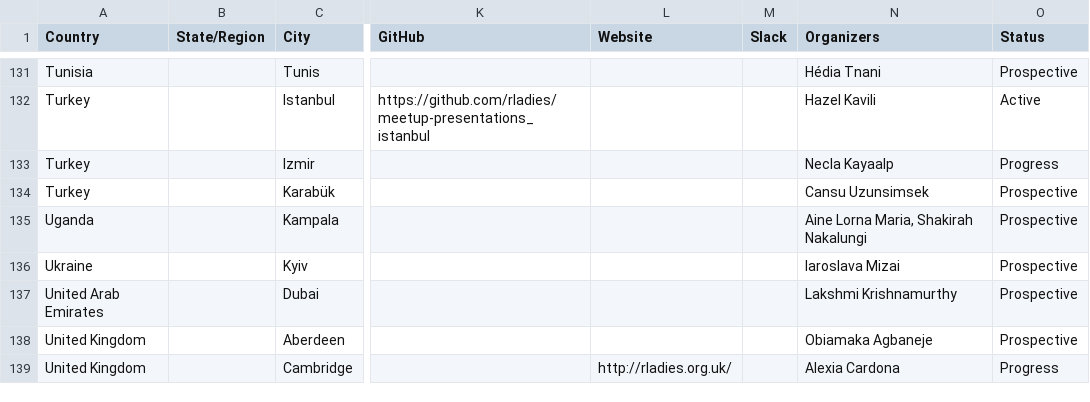
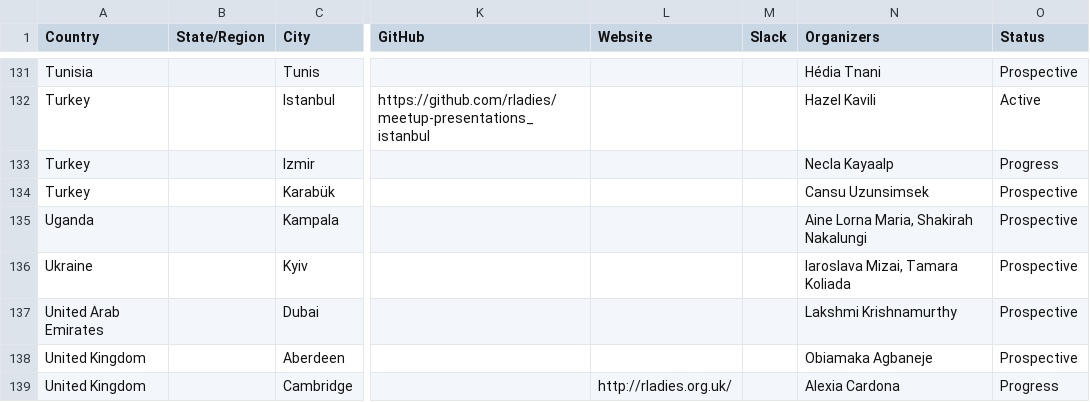
Before and after one commit to rladies/starter-kit, a CSV file: Current-Chapters.csv, drawn as a sheet; only a part is shown, gaps mark what is left out; the diff names each change by its address in the sheet, - before the commit and + after, or states it on an @@ line.

Commit message:
adds Kyiv organizer

```diff
--- a/Current-Chapters.csv
+++ b/Current-Chapters.csv
-N136 (Organizers): Iaroslava Mizai
+N136 (Organizers): Iaroslava Mizai, Tamara Koliada
```
